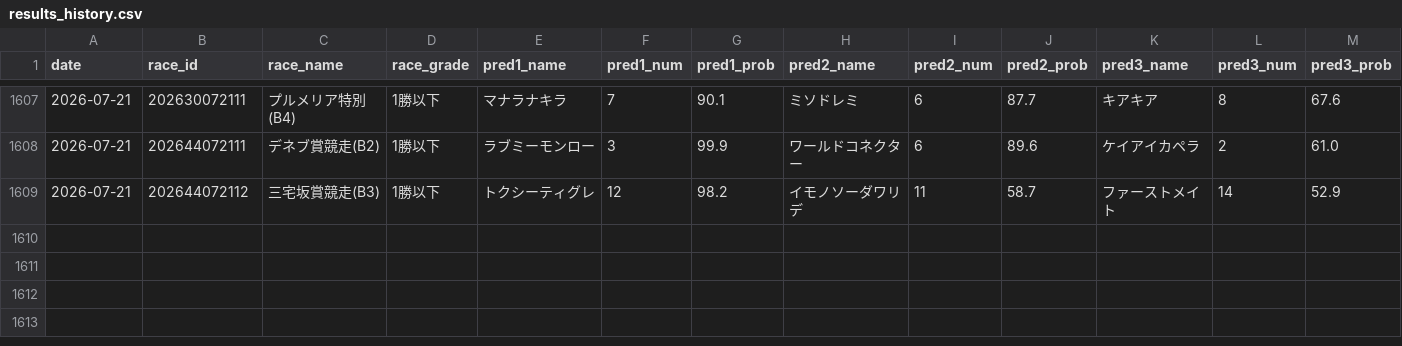
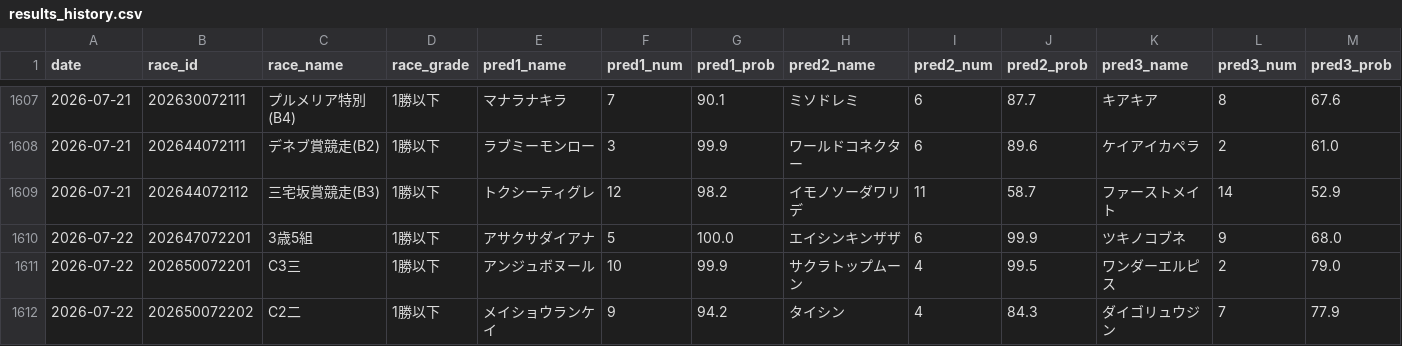
Before and after one commit to yssohrrs206038s-oss/keiba-nar, a CSV file: keiba_predictor/data/results_history.csv, drawn as a sheet; only a part is shown, gaps mark what is left out; rows hold the shown columns only; the diff names each change by its address in the sheet, - before the commit and + after, or states it on an @@ line.

```diff
--- a/keiba_predictor/data/results_history.csv
+++ b/keiba_predictor/data/results_history.csv
+row 1610: 2026-07-22 | 202647072201 | 3歳5組 | 1勝以下 | アサクサダイアナ | 5 | 100.0 | エイシンキンザザ | 6 | 99.9 | ツキノコブネ | 9 | 68.0
+row 1611: 2026-07-22 | 202650072201 | C3三 | 1勝以下 | アンジュボヌール | 10 | 99.9 | サクラトップムーン | 4 | 99.5 | ワンダーエルピス | 2 | 79.0
+row 1612: 2026-07-22 | 202650072202 | C2二 | 1勝以下 | メイショウランケイ | 9 | 94.2 | タイシン | 4 | 84.3 | ダイゴリュウジン | 7 | 77.9
```
